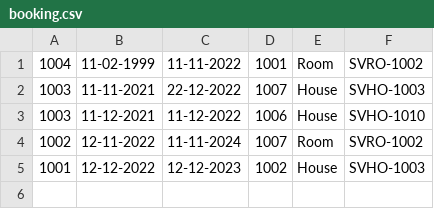
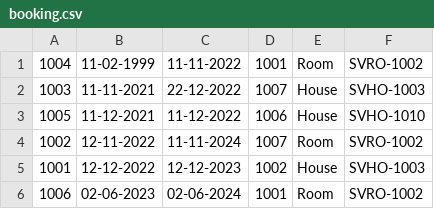
Before and after one commit to kieuviettrieu/A0322I1_KieuVietTrieu_Module_2, a CSV file: src/CaseStudy/data/booking.csv, drawn as a sheet.

```diff
--- a/src/CaseStudy/data/booking.csv
+++ b/src/CaseStudy/data/booking.csv
@@ -2,4 +2,5 @@
 1003,11-11-2021,22-12-2022,1007,House,SVHO-1003
-1003,11-12-2021,11-12-2022,1006,House,SVHO-1010
+1005,11-12-2021,11-12-2022,1006,House,SVHO-1010
 1002,12-11-2022,11-11-2024,1007,Room,SVRO-1002
 1001,12-12-2022,12-12-2023,1002,House,SVHO-1003
+1006,02-06-2023,02-06-2024,1001,Room,SVRO-1002
```
Also changed, not shown: out/production/module_2/CaseStudy/data/booking.csv, 4 other files.
